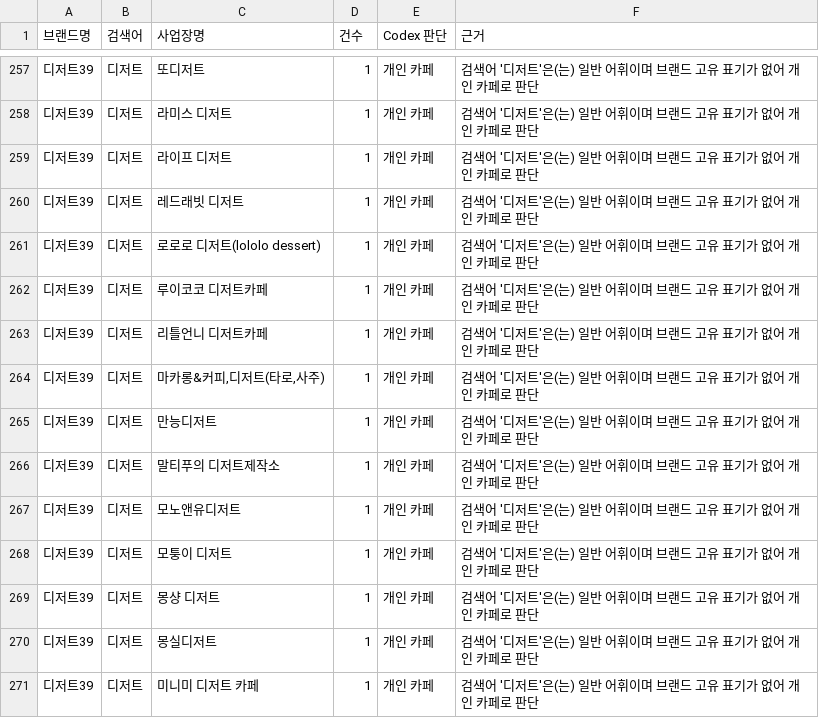
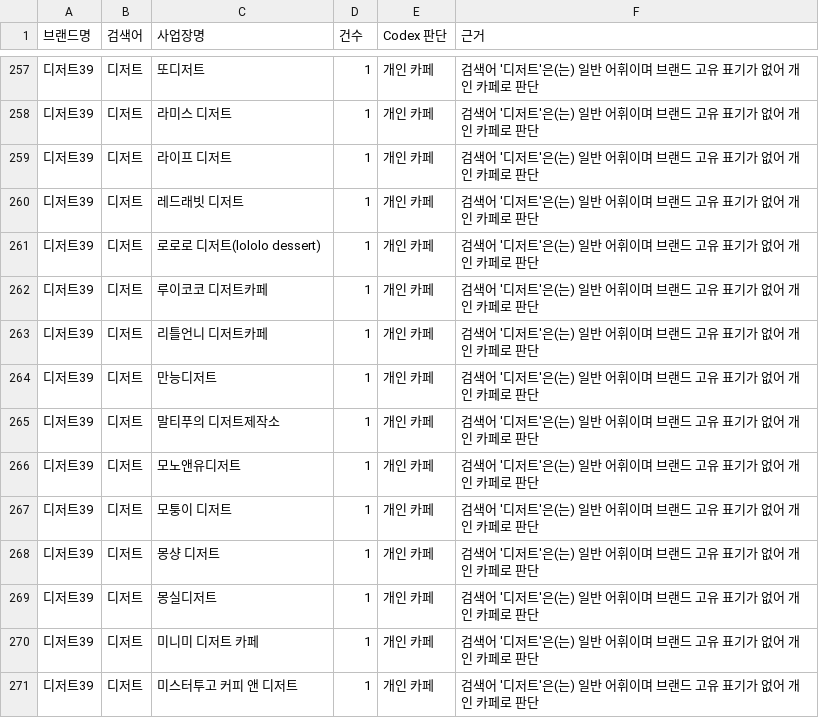
Before and after one commit to ksh4043/Cafe-Survival-Analytics, a CSV file: docs/review/02_brand_variants.csv, drawn as a sheet; only a part is shown, gaps mark what is left out; the shorter side is filled out with more unchanged rows.

```diff
--- a/docs/review/02_brand_variants.csv
+++ b/docs/review/02_brand_variants.csv
@@ -263,3 +263,2 @@
 디저트39,디저트,리틀언니 디저트카페,1,개인 카페,검색어 '디저트'은(는) 일반 어휘이며 브랜드 고유 표기가 없어 개인 카페로 판단
-디저트39,디저트,"마카롱&커피,디저트(타로,사주)",1,개인 카페,검색어 '디저트'은(는) 일반 어휘이며 브랜드 고유 표기가 없어 개인 카페로 판단
 디저트39,디저트,만능디저트,1,개인 카페,검색어 '디저트'은(는) 일반 어휘이며 브랜드 고유 표기가 없어 개인 카페로 판단
```
Also changed, not shown: docs/review/02_excluded_rows.csv, docs/review/02_unmatched_top.csv, 14 other files.
